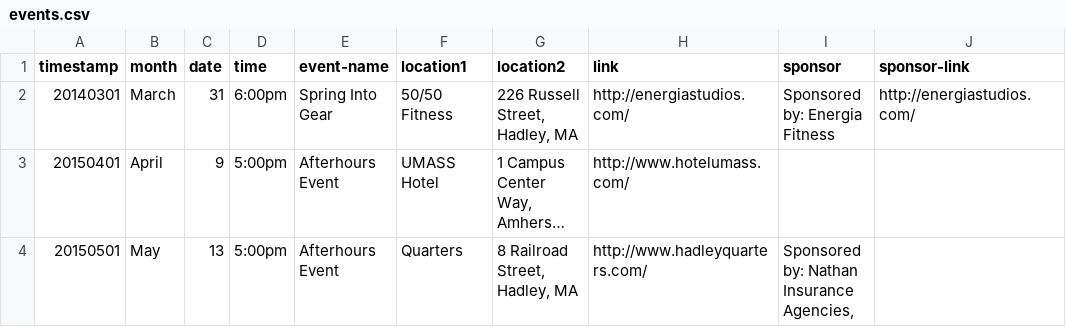
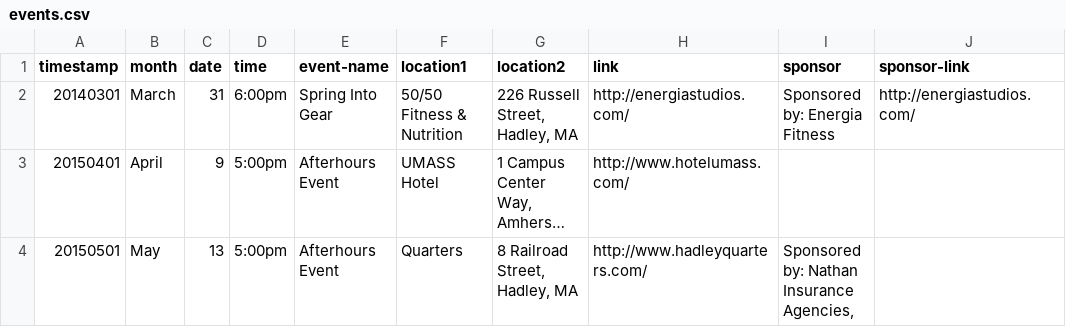
Before and after one commit to clearbold/ayp, a CSV file: _data/events.csv, drawn as a sheet; long unchanged cells end in …; the diff names each change by its address in the sheet, - before the commit and + after, or states it on an @@ line.

Commit message:
Update events.csv

```diff
--- a/_data/events.csv
+++ b/_data/events.csv
-F2 (location1): 50/50 Fitness
+F2 (location1): 50/50 Fitness & Nutrition
```
